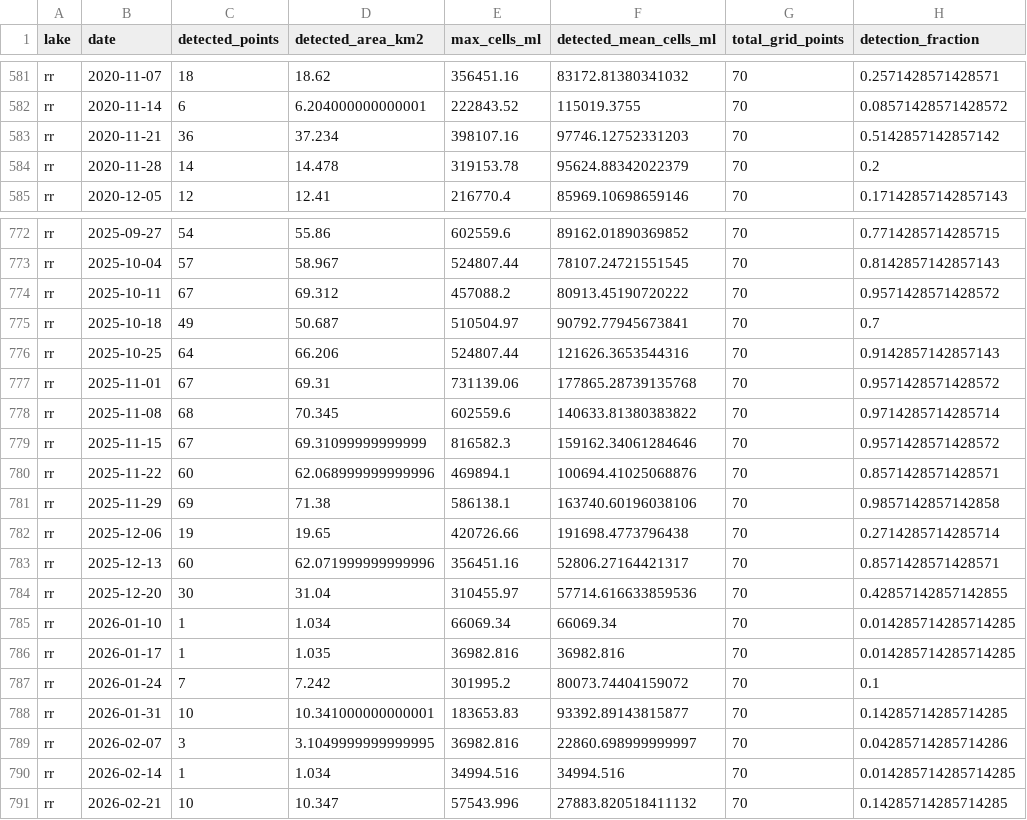
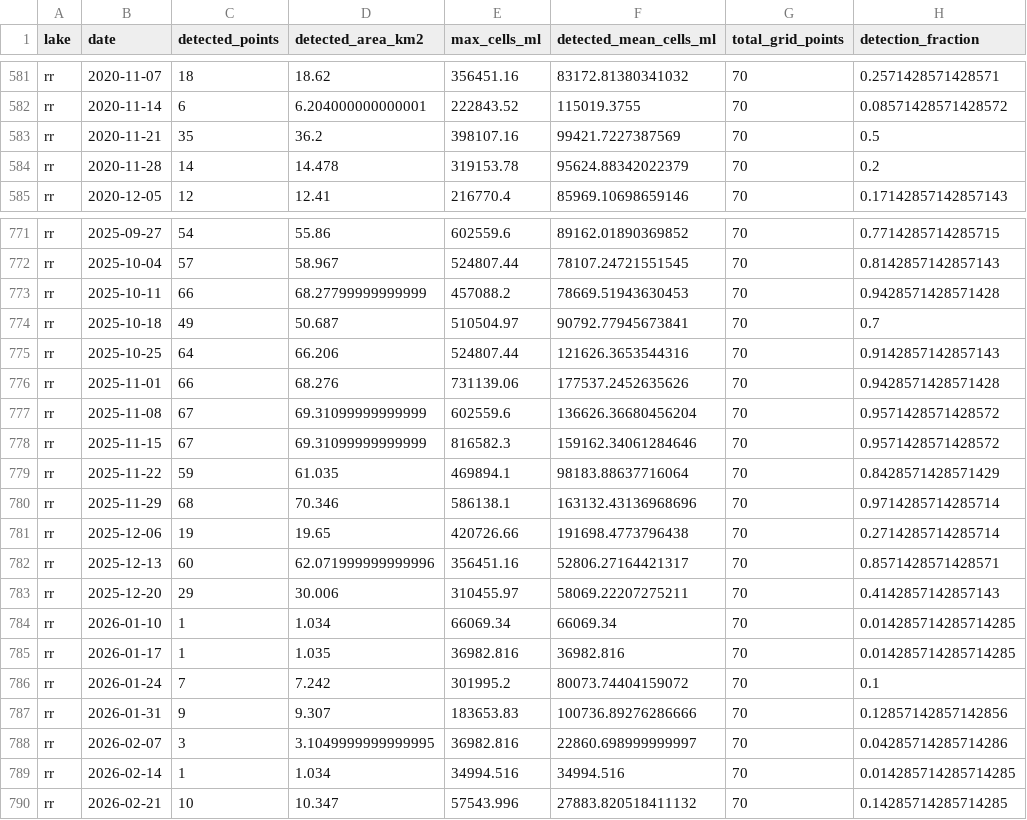
Before and after one commit to RayPier/lakelens, a CSV file: lakelens-data/processed/algae_with_weather.csv, drawn as a sheet; only a part is shown, gaps mark what is left out; addresses are those after the commit; the diff covers the shown part only; the diff names each change by its address in the sheet, - before the commit and + after, or states it on an @@ line.

```diff
--- a/lakelens-data/processed/algae_with_weather.csv
+++ b/lakelens-data/processed/algae_with_weather.csv
-C583 (detected_points): 36
+C583 (detected_points): 35
-D583 (detected_area_km2): 37.234
+D583 (detected_area_km2): 36.2
-F583 (detected_mean_cells_ml): 97746.12752331203
+F583 (detected_mean_cells_ml): 99421.7227387569
-H583 (detection_fraction): 0.5142857142857142
+H583 (detection_fraction): 0.5
-C773 (detected_points): 67
+C773 (detected_points): 66
-D773 (detected_area_km2): 69.312
+D773 (detected_area_km2): 68.27799999999999
-F773 (detected_mean_cells_ml): 80913.45190720222
+F773 (detected_mean_cells_ml): 78669.51943630453
-H773 (detection_fraction): 0.9571428571428572
+H773 (detection_fraction): 0.9428571428571428
-C776 (detected_points): 67
+C776 (detected_points): 66
-D776 (detected_area_km2): 69.31
+D776 (detected_area_km2): 68.276
-F776 (detected_mean_cells_ml): 177865.28739135768
+F776 (detected_mean_cells_ml): 177537.2452635626
-H776 (detection_fraction): 0.9571428571428572
+H776 (detection_fraction): 0.9428571428571428
-C777 (detected_points): 68
+C777 (detected_points): 67
-D777 (detected_area_km2): 70.345
+D777 (detected_area_km2): 69.31099999999999
-F777 (detected_mean_cells_ml): 140633.81380383822
+F777 (detected_mean_cells_ml): 136626.36680456204
-H777 (detection_fraction): 0.9714285714285714
+H777 (detection_fraction): 0.9571428571428572
-C779 (detected_points): 60
+C779 (detected_points): 59
-D779 (detected_area_km2): 62.068999999999996
+D779 (detected_area_km2): 61.035
-F779 (detected_mean_cells_ml): 100694.41025068876
+F779 (detected_mean_cells_ml): 98183.88637716064
-H779 (detection_fraction): 0.8571428571428571
+H779 (detection_fraction): 0.8428571428571429
-C780 (detected_points): 69
+C780 (detected_points): 68
-D780 (detected_area_km2): 71.38
+D780 (detected_area_km2): 70.346
-F780 (detected_mean_cells_ml): 163740.60196038106
+F780 (detected_mean_cells_ml): 163132.43136968696
-H780 (detection_fraction): 0.9857142857142858
+H780 (detection_fraction): 0.9714285714285714
-C783 (detected_points): 30
+C783 (detected_points): 29
-D783 (detected_area_km2): 31.04
+D783 (detected_area_km2): 30.006
-F783 (detected_mean_cells_ml): 57714.616633859536
+F783 (detected_mean_cells_ml): 58069.22207275211
-H783 (detection_fraction): 0.42857142857142855
+H783 (detection_fraction): 0.4142857142857143
-C787 (detected_points): 10
+C787 (detected_points): 9
-D787 (detected_area_km2): 10.341000000000001
+D787 (detected_area_km2): 9.307
-F787 (detected_mean_cells_ml): 93392.89143815877
+F787 (detected_mean_cells_ml): 100736.89276286666
-H787 (detection_fraction): 0.14285714285714285
+H787 (detection_fraction): 0.12857142857142856
```
Also changed, not shown: 1 removed row and 97 edited cells elsewhere in this file, lakelens-data/processed/algae_lake_dates.csv, 2 other files.
